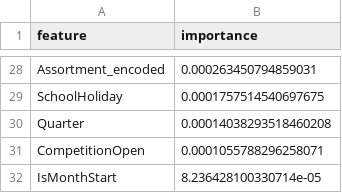
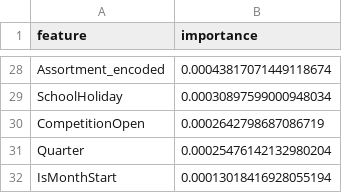
Before and after one commit to a7mdka7la/DatalenTech-Rossmann-Store-Sales-v2, a CSV file: feature_importance_analysis.csv, drawn as a sheet; only a part is shown, gaps mark what is left out; removed rows and columns are numbered as before the commit, all else as after; the diff covers the shown part only; the diff names each change by its address in the sheet, - before the commit and + after, or states it on an @@ line.

```diff
--- a/feature_importance_analysis.csv
+++ b/feature_importance_analysis.csv
-B28 (importance): 0.000263450794859031
+B28 (importance): 0.00043817071449118674
-B29 (importance): 0.0001757514540697675
+B29 (importance): 0.00030897599000948034
-row 30: Quarter | 0.00014038293518460208
-B30 (importance): 0.0001055788296258071
+B30 (importance): 0.0002642798687086719
+row 31: Quarter | 0.00025476142132980204
-B32 (importance): 8.236428100330714e-05
+B32 (importance): 0.00013018416928055194
```
Also changed, not shown: 6 added rows, 6 removed rows and 20 edited cells elsewhere in this file, 2 other files.
